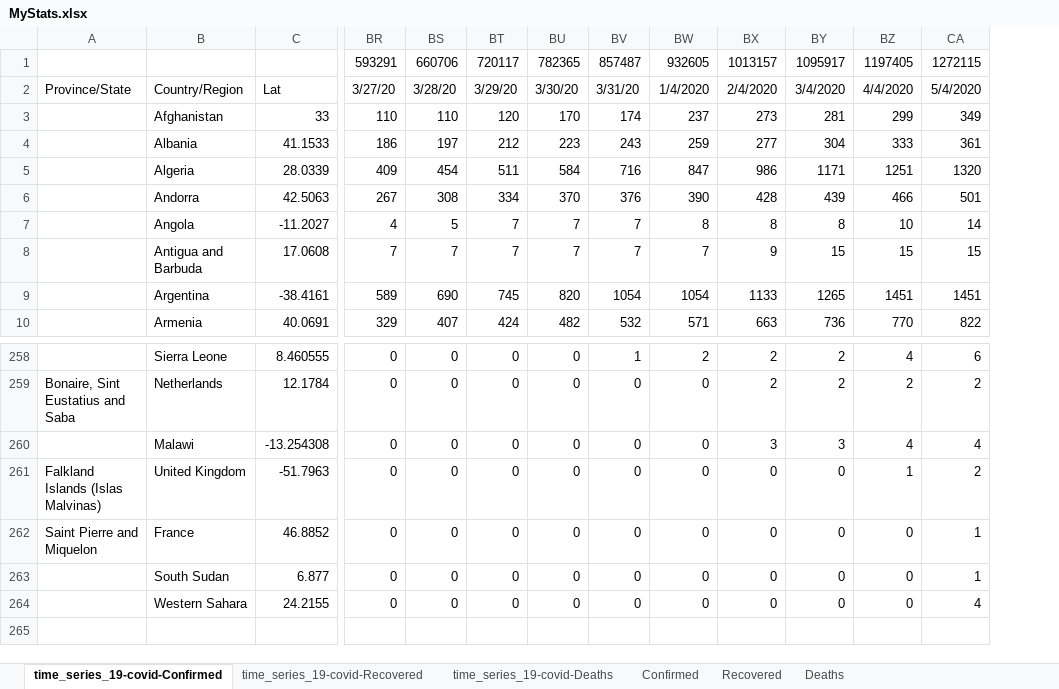
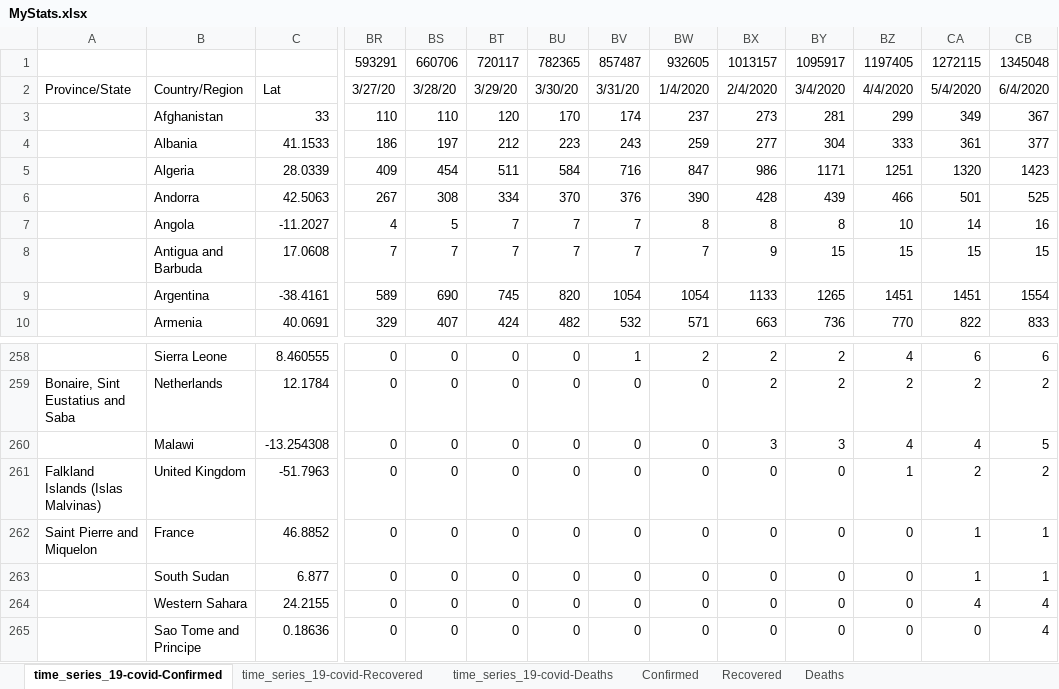
Before and after one commit to hotmailtestuser/COVID-19, an Excel workbook: csse_covid_19_data/csse_covid_19_time_series/MyStats.xlsx, sheet time_series_19-covid-Confirmed, drawn as a sheet; only a part is shown, gaps mark what is left out; values as stored, in another font and other column widths than the file's, no borders; rows hold the shown columns only; the diff names each change by its address in the sheet, - before the commit and + after, or states it on an @@ line.

Commit message:
update my spreadsheet with data for 6th April 2020 - plus added trendline for world confirmed

```diff
--- a/csse_covid_19_data/csse_covid_19_time_series/MyStats.xlsx (sheet time_series_19-covid-Confirmed)
+++ b/csse_covid_19_data/csse_covid_19_time_series/MyStats.xlsx (sheet time_series_19-covid-Confirmed)
+column CB, rows 1-10: 1345048 | 6/4/2020 | 367 | 377 | 1423 | 525 | 16 | 15 | 1554 | 833; rows 258-264: 6 | 2 | 5 | 2 | 1 | 1 | 4
+row 265:  | Sao Tome and Principe | 0.18636 | 0 | 0 | 0 | 0 | 0 | 0 | 0 | 0 | 0 | 0 | 4
```
Also changed, not shown: sheet time_series_19-covid-Recovered, sheet time_series_19-covid-Deaths, sheet % Case Fatality Rate, sheet % Death Rate (Known Outcomes), sheet Recovered, sheet Deaths, 1 more sheet, formulas that keep their value, charts or pictures.
